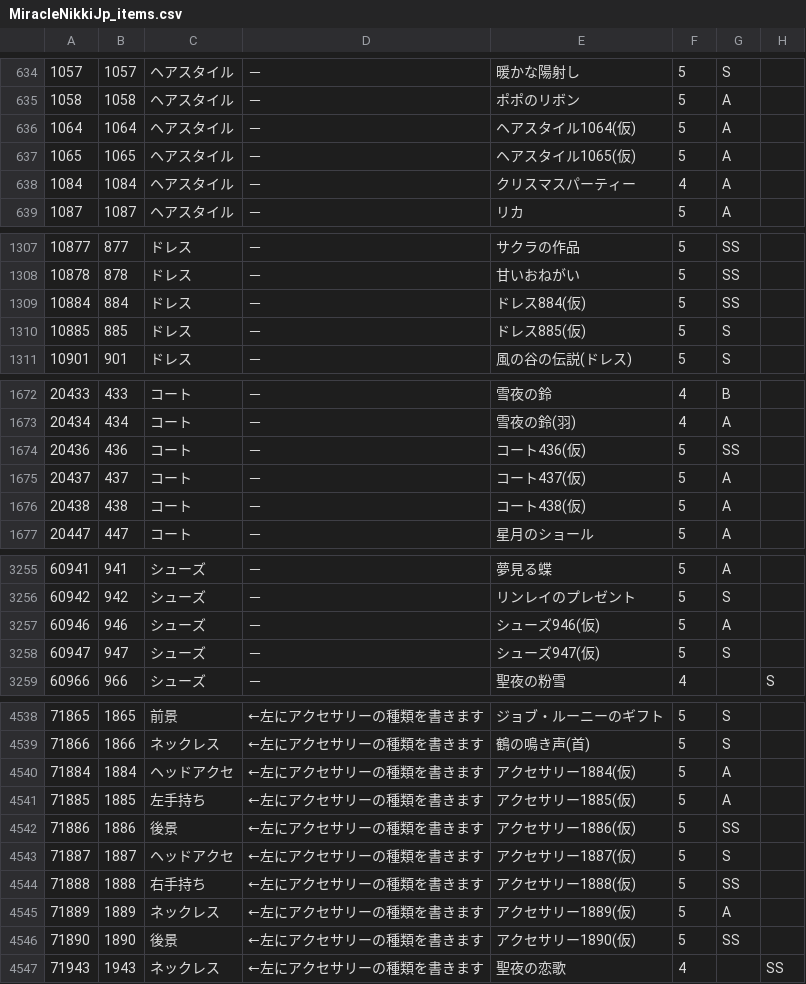
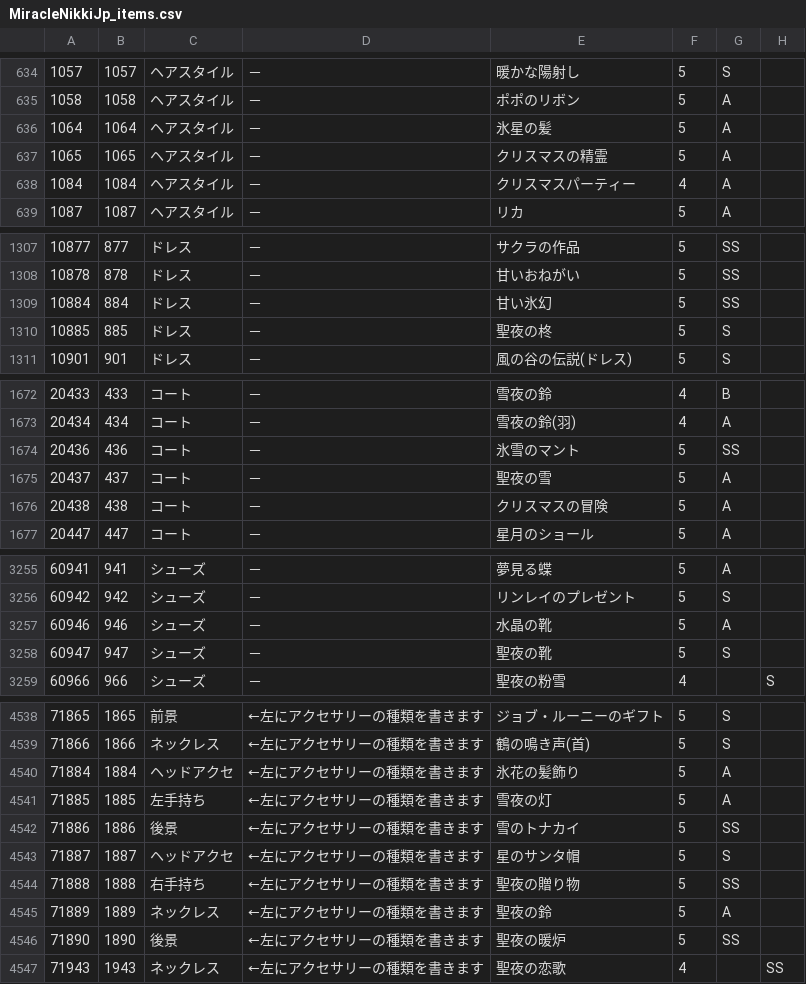
Before and after one commit to ShTair/MiracleNikkiJp_items, a CSV file: MiracleNikkiJp_items.csv, drawn as a sheet; only a part is shown, gaps mark what is left out; the diff covers the shown part only; the diff names each change by its address in the sheet, - before the commit and + after, or states it on an @@ line.

Commit message:
sync [2017/12/21 04:35:30]

```diff
--- a/MiracleNikkiJp_items.csv
+++ b/MiracleNikkiJp_items.csv
-E636: ヘアスタイル1064(仮)
+E636: 氷星の髪
-E637: ヘアスタイル1065(仮)
+E637: クリスマスの精霊
-E1309: ドレス884(仮)
+E1309: 甘い氷幻
-E1310: ドレス885(仮)
+E1310: 聖夜の柊
-E1674: コート436(仮)
+E1674: 氷雪のマント
-E1675: コート437(仮)
+E1675: 聖夜の雪
-E1676: コート438(仮)
+E1676: クリスマスの冒険
-E3257: シューズ946(仮)
+E3257: 水晶の靴
-E3258: シューズ947(仮)
+E3258: 聖夜の靴
-E4540: アクセサリー1884(仮)
+E4540: 氷花の髪飾り
-E4541: アクセサリー1885(仮)
+E4541: 雪夜の灯
-E4542: アクセサリー1886(仮)
+E4542: 雪のトナカイ
-E4543: アクセサリー1887(仮)
+E4543: 星のサンタ帽
-E4544: アクセサリー1888(仮)
+E4544: 聖夜の贈り物
-E4545: アクセサリー1889(仮)
+E4545: 聖夜の鈴
-E4546: アクセサリー1890(仮)
+E4546: 聖夜の暖炉
```
Also changed, not shown: 2 edited cells elsewhere in this file.
